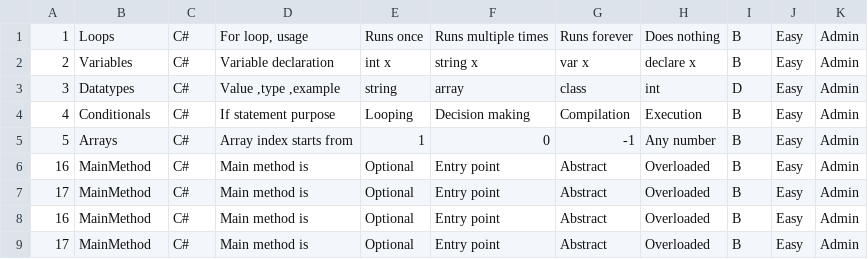
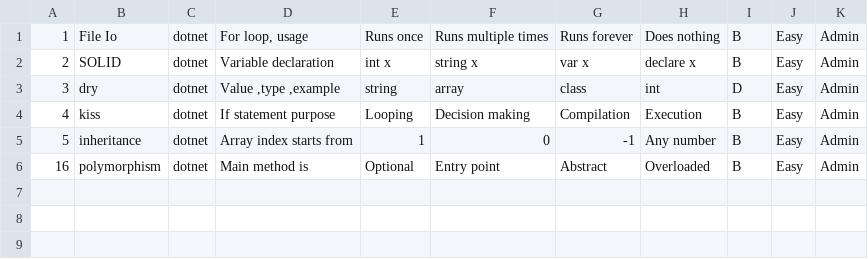
Before and after one commit to sanika-bhor/DotNet, a CSV file: CSVFileIo/data.csv, drawn as a sheet.

Commit message:
insert csv data in database

```diff
--- a/CSVFileIo/data.csv
+++ b/CSVFileIo/data.csv
@@ -1,9 +1,6 @@
-1,Loops,C#,"For loop, usage",Runs once,Runs multiple times,Runs forever,Does nothing,B,Easy,Admin
-2,Variables,C#,"Variable declaration",int x,string x,var x,declare x,B,Easy,Admin
-3,Datatypes,C#,"Value ,type ,example",string,array,class,int,D,Easy,Admin
-4,Conditionals,C#,"If statement purpose",Looping,Decision making,Compilation,Execution,B,Easy,Admin
-5,Arrays,C#,"Array index starts from",1,0,-1,Any number,B,Easy,Admin
-16,MainMethod,C#,"Main method is",Optional,Entry point,Abstract,Overloaded,B,Easy,Admin
-17,MainMethod,C#,"Main method is",Optional,Entry point,Abstract,Overloaded,B,Easy,Admin
-16,MainMethod,C#,"Main method is",Optional,Entry point,Abstract,Overloaded,B,Easy,Admin
-17,MainMethod,C#,"Main method is",Optional,Entry point,Abstract,Overloaded,B,Easy,Admin
+1,File Io,dotnet,"For loop, usage",Runs once,Runs multiple times,Runs forever,Does nothing,B,Easy,Admin
+2,SOLID,dotnet,"Variable declaration",int x,string x,var x,declare x,B,Easy,Admin
+3,dry,dotnet,"Value ,type ,example",string,array,class,int,D,Easy,Admin
+4,kiss,dotnet,"If statement purpose",Looping,Decision making,Compilation,Execution,B,Easy,Admin
+5,inheritance,dotnet,"Array index starts from",1,0,-1,Any number,B,Easy,Admin
+16,polymorphism,dotnet,"Main method is",Optional,Entry point,Abstract,Overloaded,B,Easy,Admin
```
Also changed, not shown: 46 other files.
